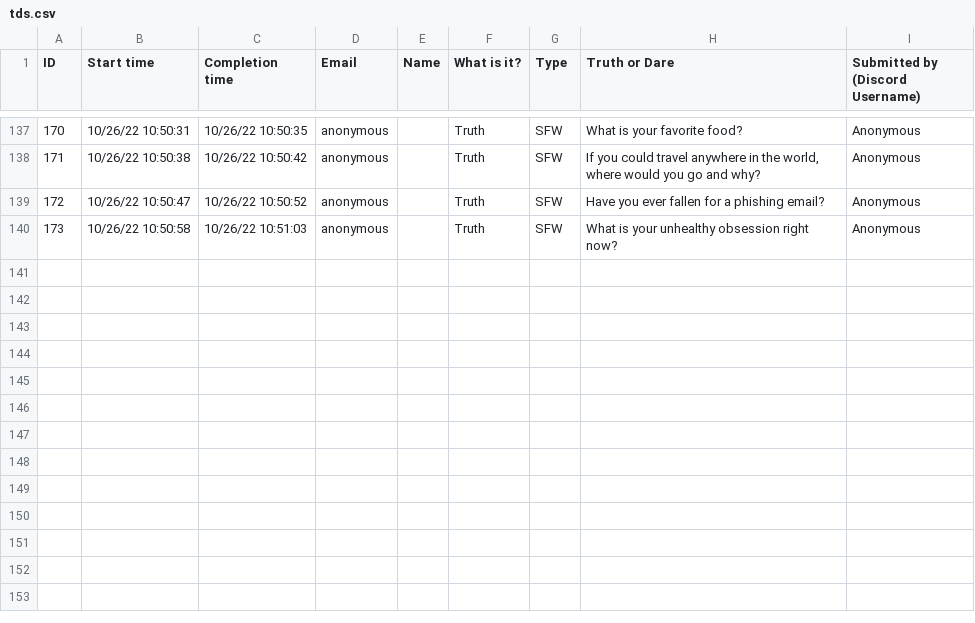
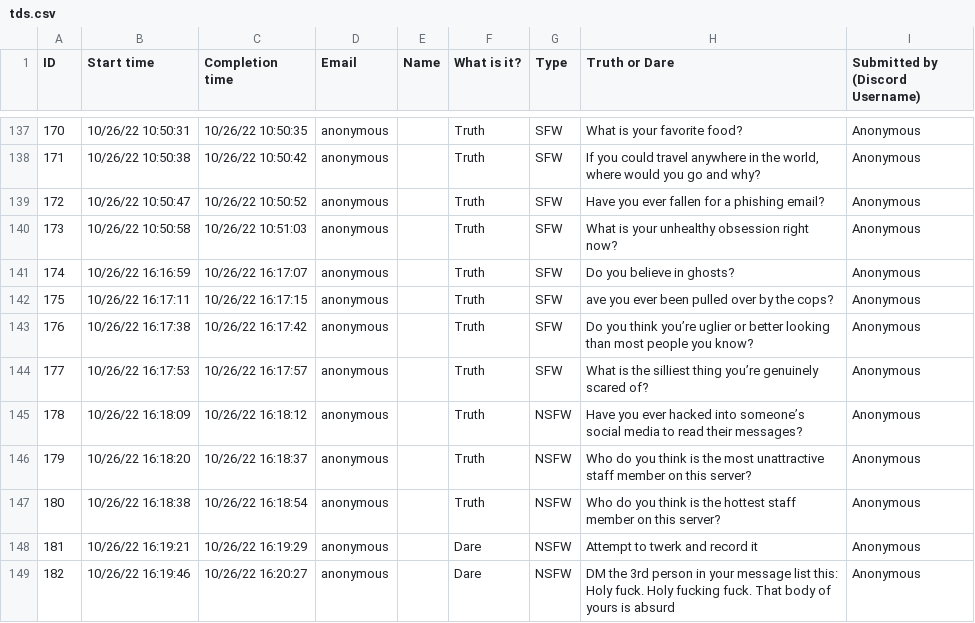
Before and after one commit to alexjyong/TruthOrDareDiscordBot, a CSV file: tds.csv, drawn as a sheet; only a part is shown, gaps mark what is left out.

Commit message:
Add files via upload

```diff
--- a/tds.csv
+++ b/tds.csv
@@ -141 +141,10 @@
 173,10/26/22 10:50:58,10/26/22 10:51:03,anonymous,,Truth,SFW,What is your unhealthy obsession right now?,Anonymous
+174,10/26/22 16:16:59,10/26/22 16:17:07,anonymous,,Truth,SFW, Do you believe in ghosts?,Anonymous
+175,10/26/22 16:17:11,10/26/22 16:17:15,anonymous,,Truth,SFW,ave you ever been pulled over by the cops?,Anonymous
+176,10/26/22 16:17:38,10/26/22 16:17:42,anonymous,,Truth,SFW,Do you think you’re uglier or better looking than most people you know?,Anonymous
+177,10/26/22 16:17:53,10/26/22 16:17:57,anonymous,,Truth,SFW,What is the silliest thing you’re genuinely scared of?,Anonymous
+178,10/26/22 16:18:09,10/26/22 16:18:12,anonymous,,Truth,NSFW,Have you ever hacked into someone’s social media to read their messages?,Anonymous
+179,10/26/22 16:18:20,10/26/22 16:18:37,anonymous,,Truth,NSFW,Who do you think is the most unattractive staff member on this server?,Anonymous
+180,10/26/22 16:18:38,10/26/22 16:18:54,anonymous,,Truth,NSFW,Who do you think is the hottest staff member on this server?,Anonymous
+181,10/26/22 16:19:21,10/26/22 16:19:29,anonymous,,Dare,NSFW,Attempt to twerk and record it,Anonymous
+182,10/26/22 16:19:46,10/26/22 16:20:27,anonymous,,Dare,NSFW,DM the 3rd person in your message list this: Holy fuck. Holy fucking fuck. That body of yours is absurd,Anonymous
```
